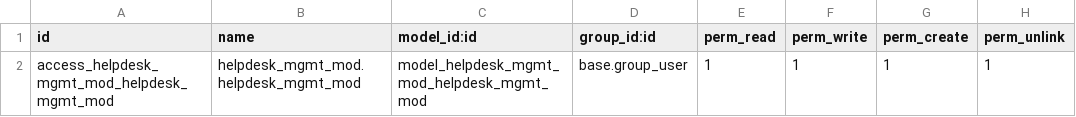
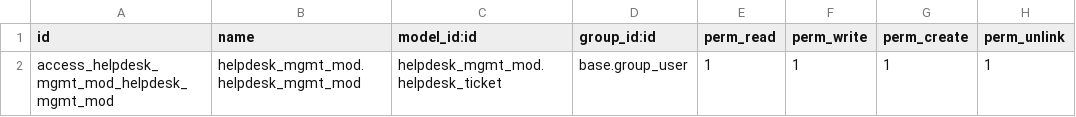
Before and after one commit to cerveux/guia-desarrollo, a CSV file: addons/helpdesk_mgmt_mod/security/ir.model.access.csv, drawn as a sheet.

Commit message:
feat(helpdesk): add product_structure_ids attribute

```diff
--- a/addons/helpdesk_mgmt_mod/security/ir.model.access.csv
+++ b/addons/helpdesk_mgmt_mod/security/ir.model.access.csv
@@ -1,2 +1,2 @@
 id,name,model_id:id,group_id:id,perm_read,perm_write,perm_create,perm_unlink
-access_helpdesk_mgmt_mod_helpdesk_mgmt_mod,helpdesk_mgmt_mod.helpdesk_mgmt_mod,model_helpdesk_mgmt_mod_helpdesk_mgmt_mod,base.group_user,1,1,1,1
+access_helpdesk_mgmt_mod_helpdesk_mgmt_mod,helpdesk_mgmt_mod.helpdesk_mgmt_mod,helpdesk_mgmt_mod.helpdesk_ticket,base.group_user,1,1,1,1
```
Also changed, not shown: 4 other files.
